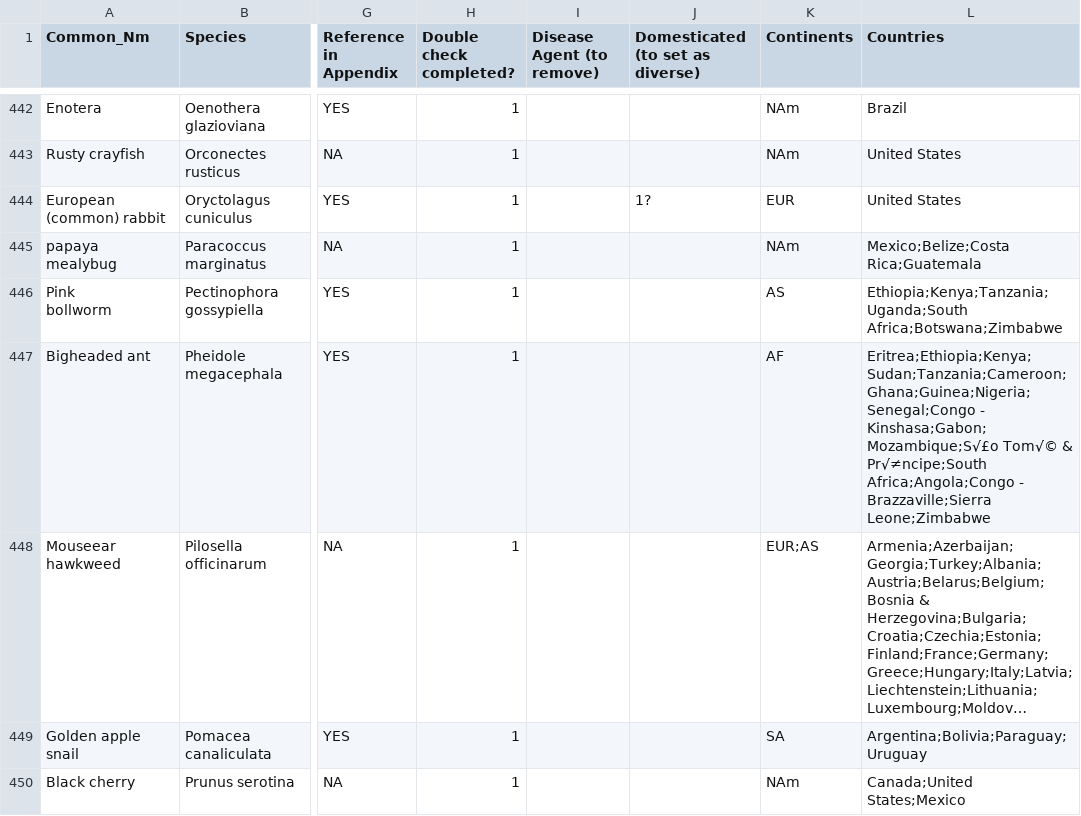
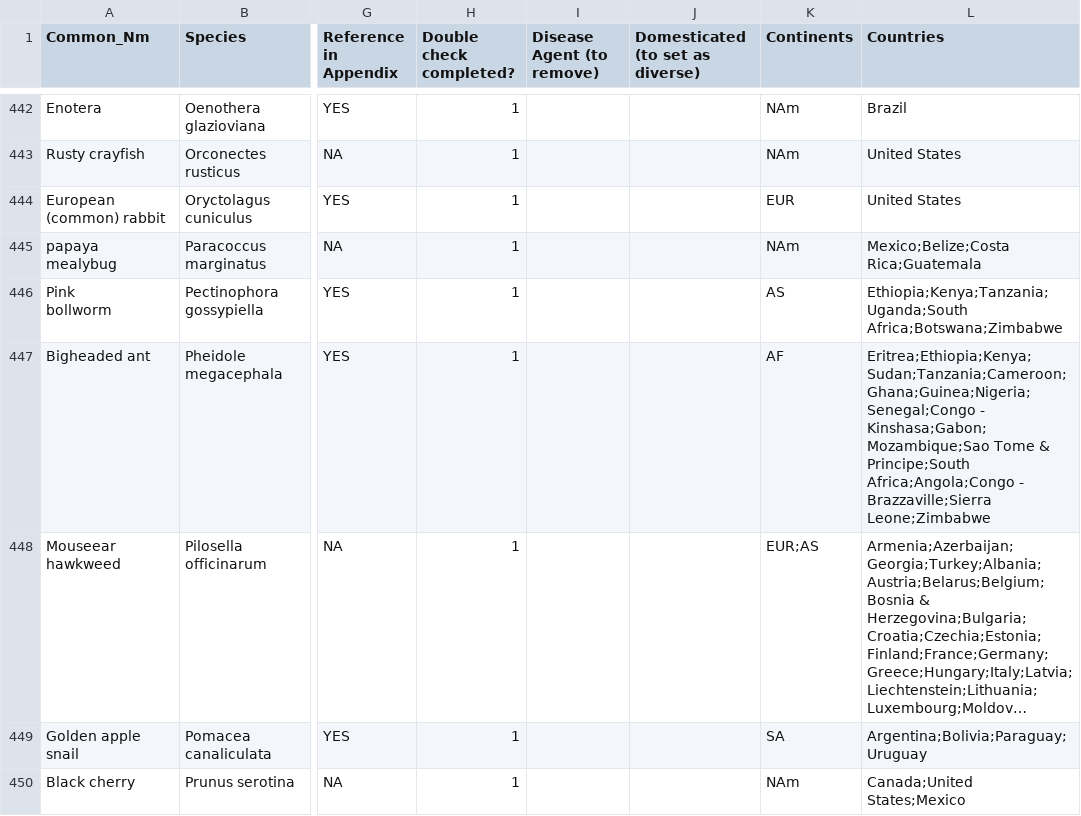
Before and after one commit to emmajhudgins/Givers_takers, a CSV file: givers_takers_doublecheck.csv, drawn as a sheet; only a part is shown, gaps mark what is left out; long unchanged cells end in …; the diff covers the shown part only; the diff names each change by its address in the sheet, - before the commit and + after, or states it on an @@ line.

```diff
--- a/givers_takers_doublecheck.csv
+++ b/givers_takers_doublecheck.csv
-J444 (Domesticated (to set as diverse)): 1?
+J444 (Domesticated (to set as diverse)): (empty)
-L447 (Countries): Eritrea;Ethiopia;Kenya;Sudan;Tanzania;Cameroon;Ghana;Guinea;Nigeria;Senegal;Congo - Kinshasa;Gabon;Mozambique;S√£o Tom√© & Pr√≠ncipe;South Africa;Angola;Congo -…
+L447 (Countries): Eritrea;Ethiopia;Kenya;Sudan;Tanzania;Cameroon;Ghana;Guinea;Nigeria;Senegal;Congo - Kinshasa;Gabon;Mozambique;Sao Tome & Principe;South Africa;Angola;Congo -…
```
Also changed, not shown: 55 edited cells elsewhere in this file, allorigin_data.csv, 1 other file.
